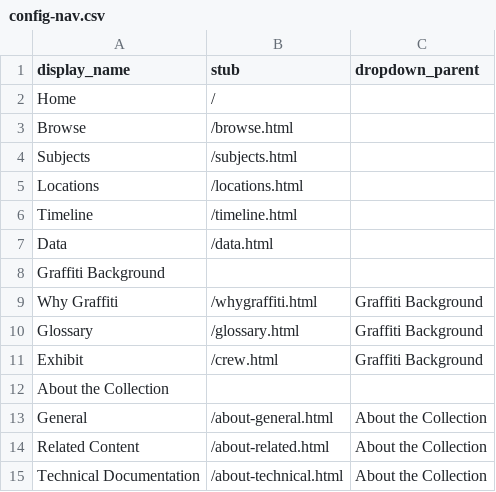
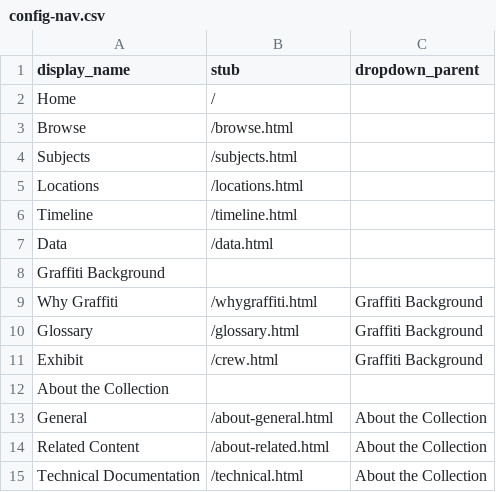
Before and after one commit to heidi-y/btowngraffiti, a CSV file: _data/config-nav.csv, drawn as a sheet.

Commit message:
changed technical html

```diff
--- a/_data/config-nav.csv
+++ b/_data/config-nav.csv
@@ -14,2 +14,2 @@ General,/about-general.html,About the Collection
 Related Content,/about-related.html,About the Collection
-Technical Documentation,/about-technical.html,About the Collection
+Technical Documentation,/technical.html,About the Collection
```
Also changed, not shown: 1 other file.
